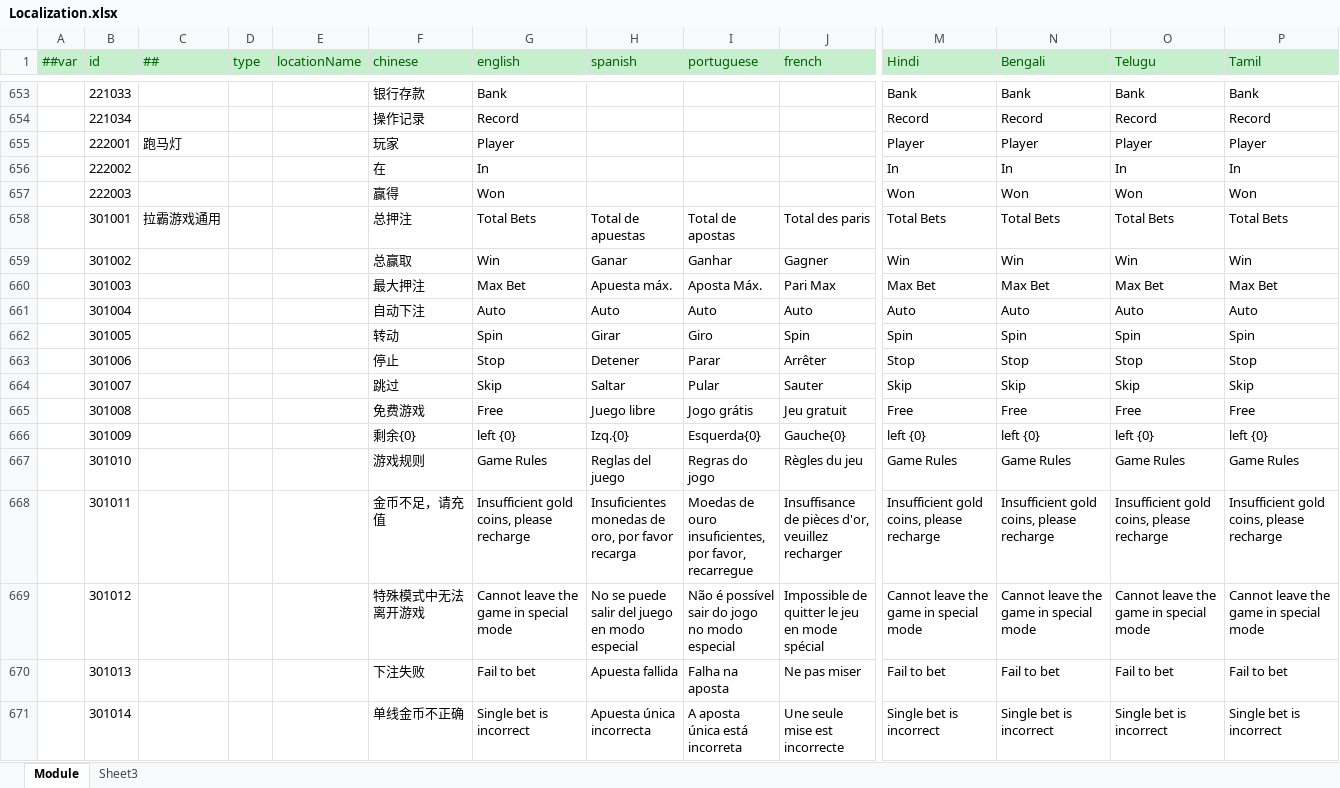
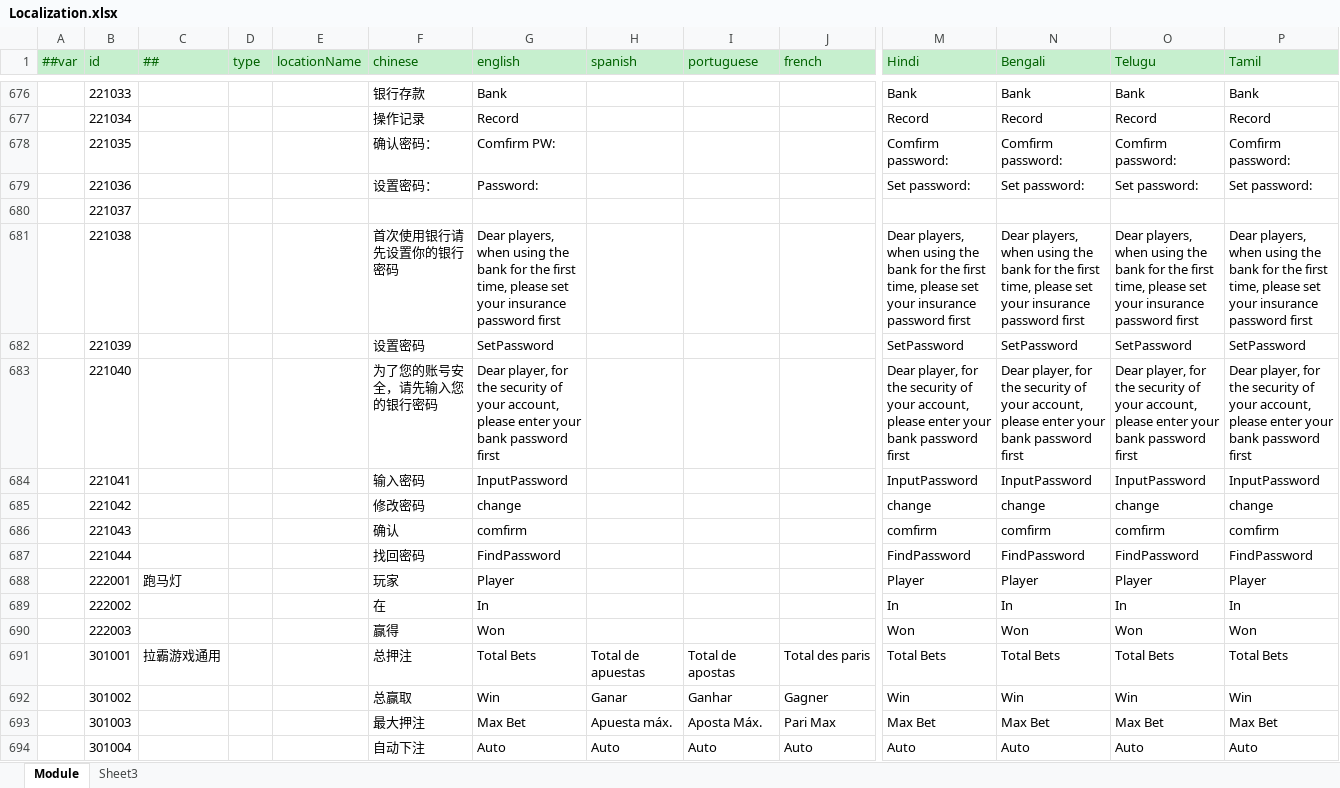
Before and after one commit to lyqilo/ClientConfig, an Excel workbook: LubanConfig/Datas/Localization.xlsx, sheet Module, drawn as a sheet; only a part is shown, gaps mark what is left out; the shorter side is filled out with more unchanged rows; values as stored, in another font and other column widths than the file's, no borders; rows hold the shown columns only; the diff covers the shown part only; the diff names each change by its address in the sheet, - before the commit and + after, or states it on an @@ line.

```diff
--- a/LubanConfig/Datas/Localization.xlsx (sheet Module)
+++ b/LubanConfig/Datas/Localization.xlsx (sheet Module)
+row 678:  | 221035 |  |  |  | 确认密码： | Comfirm PW: |  |  |  | Comfirm password: | Comfirm password: | Comfirm password: | Comfirm password:
+row 679:  | 221036 |  |  |  | 设置密码： | Password: |  |  |  | Set password: | Set password: | Set password: | Set password:
+row 680:  | 221037
+row 681:  | 221038 |  |  |  | 首次使用银行请先设置你的银行密码 | Dear players, when using the bank for the first time, please set your insurance password first |  |  |  | Dear players, when using the bank for the first time, please set your insurance password first | Dear players, when using the bank for the first time, please set your insurance password first | Dear players, when using the bank for the first time, please set your insurance password first | Dear players, when using the bank for the first time, please set your insurance password first
+row 682:  | 221039 |  |  |  | 设置密码 | SetPassword |  |  |  | SetPassword | SetPassword | SetPassword | SetPassword
+row 683:  | 221040 |  |  |  | 为了您的账号安全，请先输入您的银行密码 | Dear player, for the security of your account, please enter your bank password first |  |  |  | Dear player, for the security of your account, please enter your bank password first | Dear player, for the security of your account, please enter your bank password first | Dear player, for the security of your account, please enter your bank password first | Dear player, for the security of your account, please enter your bank password first
+row 684:  | 221041 |  |  |  | 输入密码 | InputPassword |  |  |  | InputPassword | InputPassword | InputPassword | InputPassword
+row 685:  | 221042 |  |  |  | 修改密码 | change |  |  |  | change | change | change | change
+row 686:  | 221043 |  |  |  | 确认 | comfirm |  |  |  | comfirm | comfirm | comfirm | comfirm
+row 687:  | 221044 |  |  |  | 找回密码 | FindPassword |  |  |  | FindPassword | FindPassword | FindPassword | FindPassword
```
Also changed, not shown: 23 added rows elsewhere in this sheet, 2 other files.
